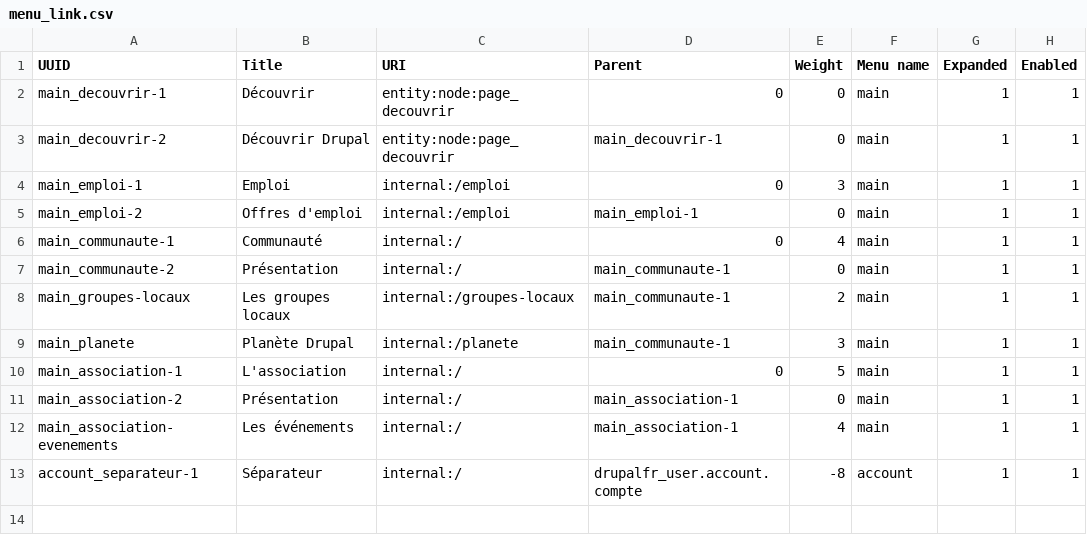
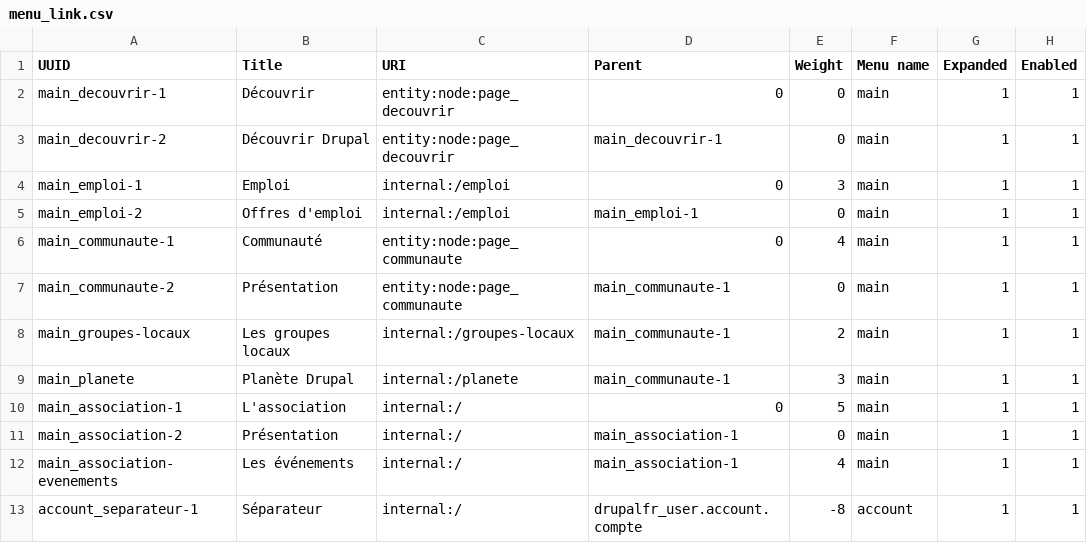
Before and after one commit to Drupal-FR/site-drupalfr, a CSV file: www/profiles/drupalfr/modules/drupalfr_migrate/migrations/data/menu_link.csv, drawn as a sheet; only a part is shown; the diff names each change by its address in the sheet, - before the commit and + after, or states it on an @@ line.

```diff
--- a/www/profiles/drupalfr/modules/drupalfr_migrate/migrations/data/menu_link.csv
+++ b/www/profiles/drupalfr/modules/drupalfr_migrate/migrations/data/menu_link.csv
-C6:C7 (URI): internal:/
+C6:C7 (URI): entity:node:page_communaute
```
Also changed, not shown: www/profiles/drupalfr/modules/drupalfr_migrate/migrations/data/page.csv, www/profiles/drupalfr/modules/drupalfr_migrate/migrations/data/paragraph.csv.
